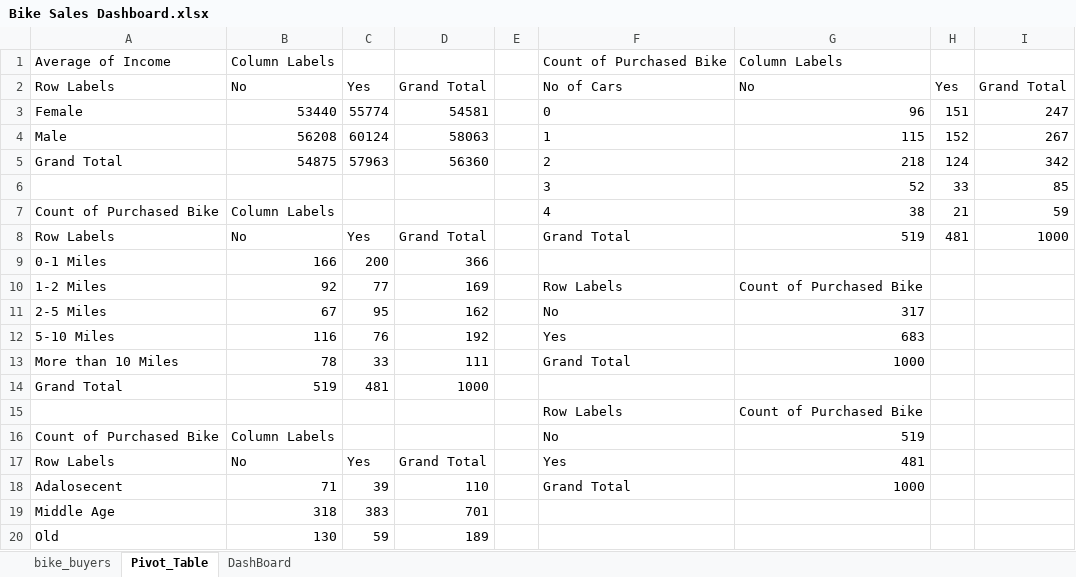
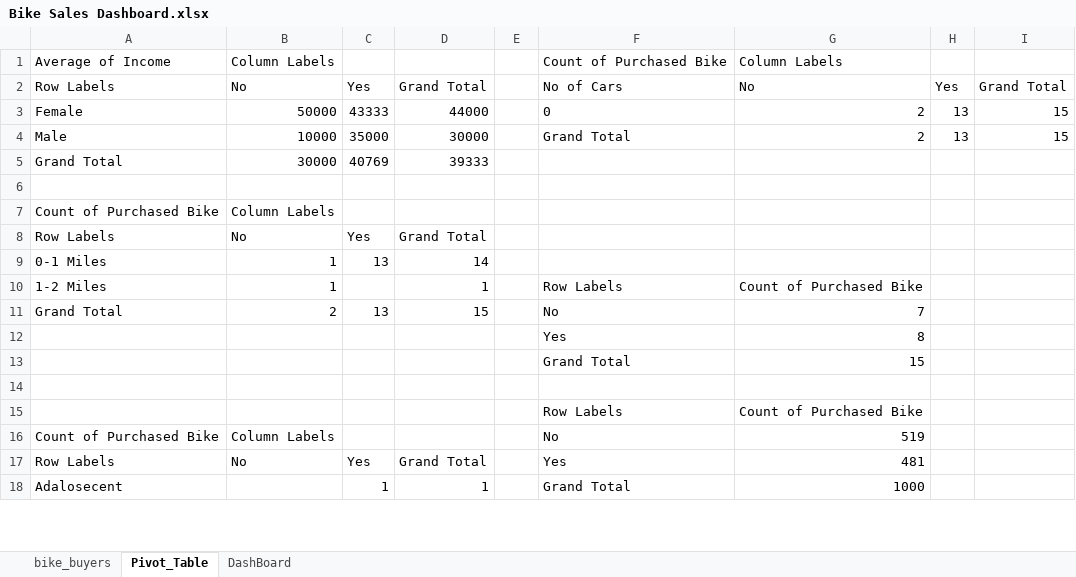
Before and after one commit to Dhanush-E/Excel-Dashboards, an Excel workbook: Bike_store_dash_board/Bike Sales Dashboard.xlsx, sheet Pivot_Table, drawn as a sheet; only a part is shown; values as stored, in another font and other column widths than the file's, no borders; removed rows and columns are numbered as before the commit, all else as after; the diff covers the shown part only; the diff names each change by its address in the sheet, - before the commit and + after, or states it on an @@ line.

Commit message:
dashboard push

```diff
--- a/Bike_store_dash_board/Bike Sales Dashboard.xlsx (sheet Pivot_Table)
+++ b/Bike_store_dash_board/Bike Sales Dashboard.xlsx (sheet Pivot_Table)
-row 3: Female | 53440 | 55774 | 54581 |  | 0 | 96 | 151 | 247
-row 4: Male | 56208 | 60124 | 58063 |  | 1 | 115 | 152 | 267
-row 5: Grand Total | 54875 | 57963 | 56360 |  | 2 | 218 | 124 | 342
+row 3: Female | 50000 | 43333 | 44000 |  | 0 | 2 | 13 | 15
+row 4: Male | 10000 | 35000 | 30000 |  | Grand Total | 2 | 13 | 15
+row 5: Grand Total | 30000 | 40769 | 39333
-row 6:  |  |  |  |  | 3 | 52 | 33 | 85
+row 6: (empty)
-F7: 4
+F7: (empty)
-G7: 38
+G7: (empty)
-H7: 21
+H7: (empty)
-I7: 59
+I7: (empty)
-F8: Grand Total
+F8: (empty)
-G8: 519
+G8: (empty)
-H8: 481
+H8: (empty)
-I8: 1000
+I8: (empty)
-row 9: 0-1 Miles | 166 | 200 | 366
+row 9: 0-1 Miles | 1 | 13 | 14
-B10: 92
+B10: 1
-C10: 77
+C10: (empty)
-D10: 169
+D10: 1
-row 11: 2-5 Miles | 67 | 95 | 162 |  | No | 317
-row 12: 5-10 Miles | 116 | 76 | 192 |  | Yes | 683
-row 13: More than 10 Miles | 78 | 33 | 111 |  | Grand Total | 1000
+row 11: Grand Total | 2 | 13 | 15 |  | No | 7
+row 12:  |  |  |  |  | Yes | 8
+row 13:  |  |  |  |  | Grand Total | 15
-row 14: Grand Total | 519 | 481 | 1000
+row 14: (empty)
-B18: 71
+B18: (empty)
-C18: 39
+C18: 1
-D18: 110
+D18: 1
-row 19: Middle Age | 318 | 383 | 701
-row 20: Old | 130 | 59 | 189
```
Also changed, not shown: 2 added rows and 1 removed row elsewhere in this sheet, charts or pictures, 2 other files.
